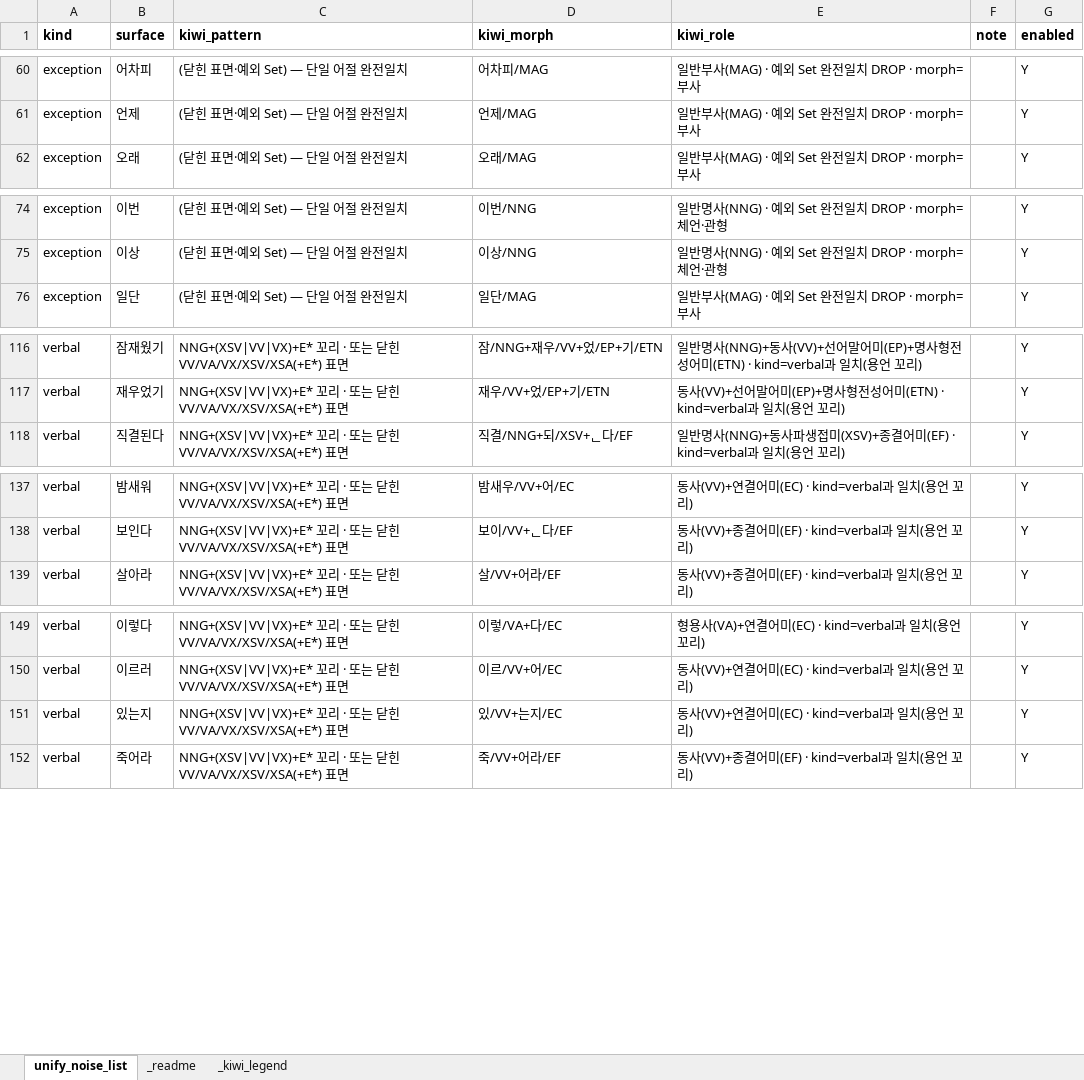
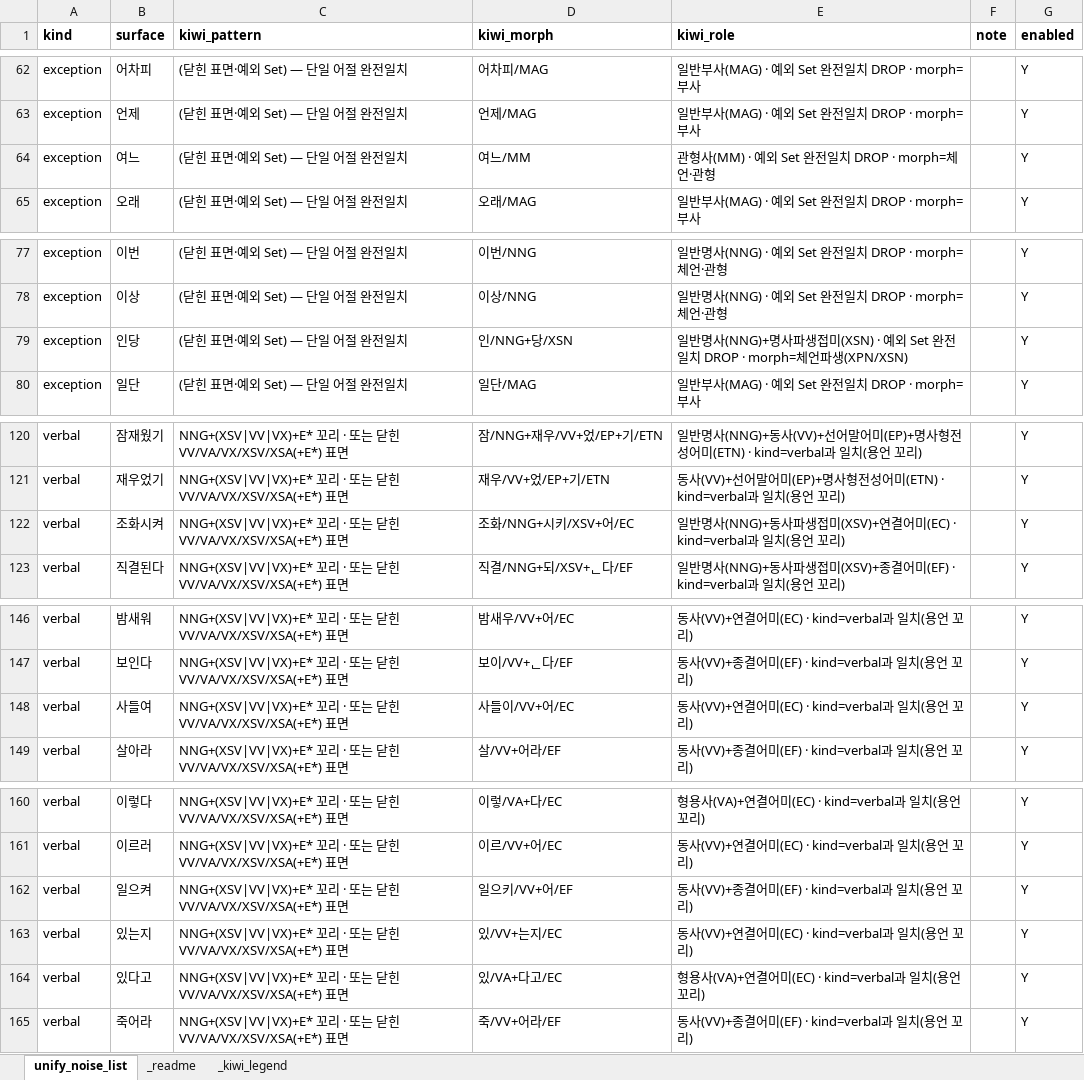
Before and after one commit to indiya-momo/REDPEN, an Excel workbook: project-docs/unify-noise-list-sheet.xlsx, sheet unify_noise_list, drawn as a sheet; only a part is shown, gaps mark what is left out; values as stored, in another font and other column widths than the file's, no borders; the diff covers the shown part only; the diff names each change by its address in the sheet, - before the commit and + after, or states it on an @@ line.

```diff
--- a/project-docs/unify-noise-list-sheet.xlsx (sheet unify_noise_list)
+++ b/project-docs/unify-noise-list-sheet.xlsx (sheet unify_noise_list)
+row 64: exception | 여느 | (닫힌 표면·예외 Set) — 단일 어절 완전일치 | 여느/MM | 관형사(MM) · 예외 Set 완전일치 DROP · morph=체언·관형 |  | Y
+row 79: exception | 인당 | (닫힌 표면·예외 Set) — 단일 어절 완전일치 | 인/NNG+당/XSN | 일반명사(NNG)+명사파생접미(XSN) · 예외 Set 완전일치 DROP · morph=체언파생(XPN/XSN) |  | Y
+row 122: verbal | 조화시켜 | NNG+(XSV|VV|VX)+E* 꼬리 · 또는 닫힌 VV/VA/VX/XSV/XSA(+E*) 표면 | 조화/NNG+시키/XSV+어/EC | 일반명사(NNG)+동사파생접미(XSV)+연결어미(EC) · kind=verbal과 일치(용언 꼬리) |  | Y
+row 148: verbal | 사들여 | NNG+(XSV|VV|VX)+E* 꼬리 · 또는 닫힌 VV/VA/VX/XSV/XSA(+E*) 표면 | 사들이/VV+어/EC | 동사(VV)+연결어미(EC) · kind=verbal과 일치(용언 꼬리) |  | Y
+row 162: verbal | 일으켜 | NNG+(XSV|VV|VX)+E* 꼬리 · 또는 닫힌 VV/VA/VX/XSV/XSA(+E*) 표면 | 일으키/VV+어/EF | 동사(VV)+종결어미(EF) · kind=verbal과 일치(용언 꼬리) |  | Y
+row 164: verbal | 있다고 | NNG+(XSV|VV|VX)+E* 꼬리 · 또는 닫힌 VV/VA/VX/XSV/XSA(+E*) 표면 | 있/VA+다고/EC | 형용사(VA)+연결어미(EC) · kind=verbal과 일치(용언 꼬리) |  | Y
```
Also changed, not shown: 18 added rows elsewhere in this sheet, 9 other files.
